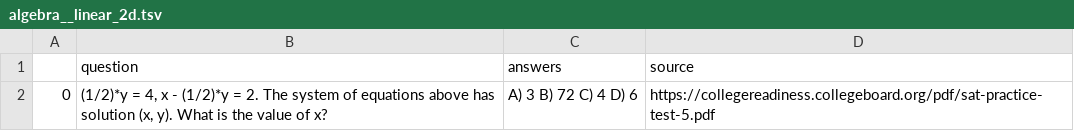
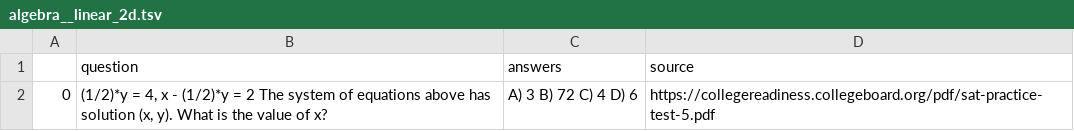
Before and after one commit to r-bakes/math_language_processing, a TSV file: data_test/algebra__linear_2d.tsv, drawn as a sheet.

Commit message:
test

```diff
--- a/data_test/algebra__linear_2d.tsv
+++ b/data_test/algebra__linear_2d.tsv
@@ -1,2 +1,2 @@
 	question	answers	source
-0	(1/2)*y = 4,  x - (1/2)*y = 2. The system of equations above has solution (x, y). What is the value of x? 	A) 3 B) 72 C) 4 D) 6	https://collegereadiness.collegeboard.org/pdf/sat-practice-test-5.pdf
+0	(1/2)*y = 4,  x - (1/2)*y = 2 The system of equations above has solution (x, y). What is the value of x? 	A) 3 B) 72 C) 4 D) 6	https://collegereadiness.collegeboard.org/pdf/sat-practice-test-5.pdf
```
